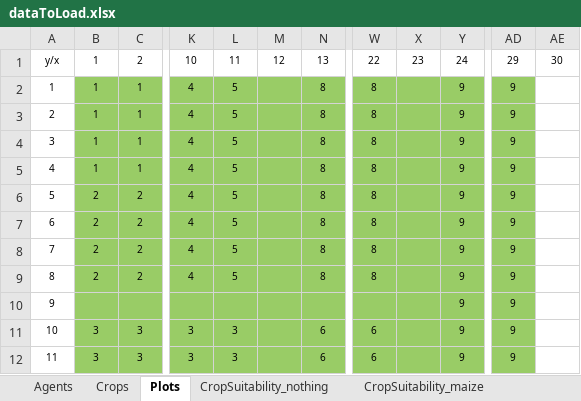
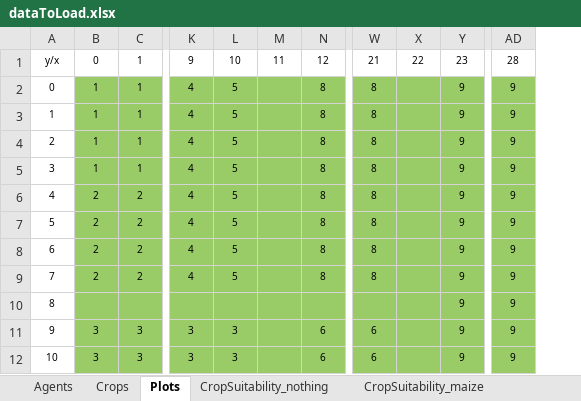
Before and after one commit to dkremmydas/Agroscape, an Excel workbook: freezedried_data/dataToLoad.xlsx, sheet Plots, drawn as a sheet; only a part is shown, gaps mark what is left out; values as stored, in another font and other column widths than the file's, no borders; removed rows and columns are numbered as before the commit, all else as after; rows hold the shown columns only; the diff names each change by its address in the sheet, - before the commit and + after, or states it on an @@ line.

```diff
--- a/freezedried_data/dataToLoad.xlsx (sheet Plots)
+++ b/freezedried_data/dataToLoad.xlsx (sheet Plots)
-column M, empty
+column M, empty
-column X, empty
+column X, empty
-column AE, empty
-row 1: y/x | 1 | 2 | 10 | 11 | 12 | 13 | 22 | 23 | 24 | 29 | 30
+row 1: y/x | 0 | 1 | 9 | 10 | 11 | 12 | 21 | 22 | 23 | 28
@@ column A renumbered from row 2 down @@
```
Also changed, not shown: sheet CropSuitability_maize, sheet CropSuitability_nothing, sheet CropSuitability_cotton, formulas that keep their value, 13 other files.
